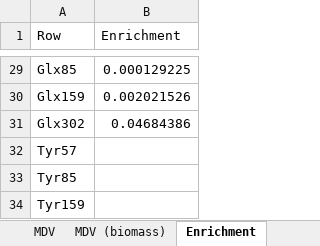
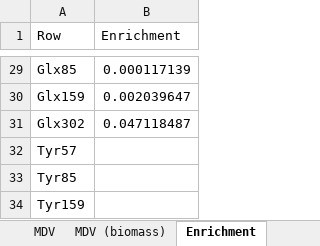
Before and after one commit to metabolic-engineering/OpenMebius2, an Excel workbook: tutorial/ecoli/experiments/Δpgi_ecoli.xlsx, sheet Enrichment, drawn as a sheet; only a part is shown, gaps mark what is left out; values as stored, in another font and other column widths than the file's, no borders; the diff covers the shown part only; the diff names each change by its address in the sheet, - before the commit and + after, or states it on an @@ line.

```diff
--- a/tutorial/ecoli/experiments/Δpgi_ecoli.xlsx (sheet Enrichment)
+++ b/tutorial/ecoli/experiments/Δpgi_ecoli.xlsx (sheet Enrichment)
-B29 (Enrichment): 0.000129225
+B29 (Enrichment): 0.000117139
-B30 (Enrichment): 0.002021526
+B30 (Enrichment): 0.002039647
-B31 (Enrichment): 0.04684386
+B31 (Enrichment): 0.047118487
```
Also changed, not shown: 23 edited cells elsewhere in this sheet, sheet MDV, sheet MDV (biomass), tutorial/ecoli/experiments/WT_ecoli.xlsx, tutorial/ecoli/experiments/Δzwf_ecoli.xlsx, 6 other files.
